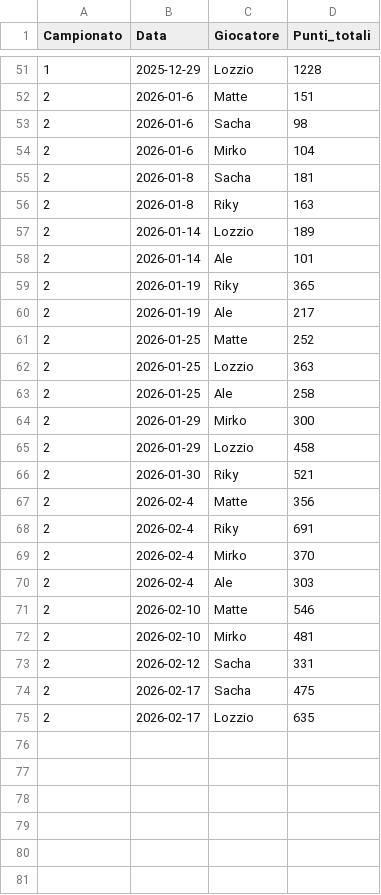
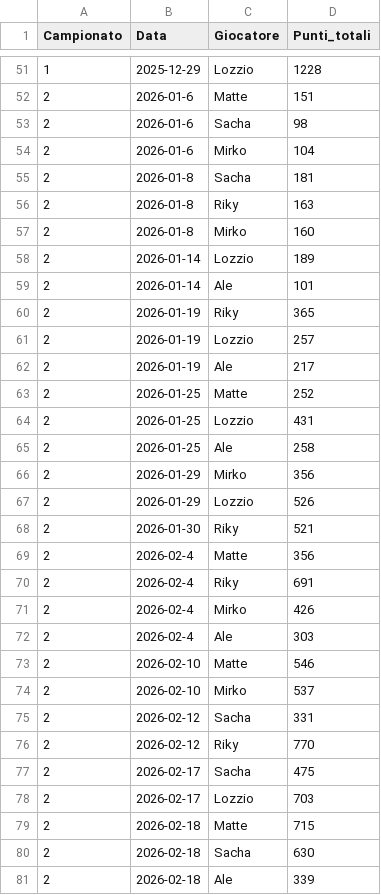
Before and after one commit to matte995/risiko-championship.github.io, a CSV file: js/statistiche/chart1/general_trend.csv, drawn as a sheet; only a part is shown, gaps mark what is left out.

```diff
--- a/js/statistiche/chart1/general_trend.csv
+++ b/js/statistiche/chart1/general_trend.csv
@@ -56,2 +56,3 @@ Campionato,Data,Giocatore,Punti_totali
 2,2026-01-8,Riky,163
+2,2026-01-8,Mirko,160
 2,2026-01-14,Lozzio,189
@@ -59,8 +60,9 @@ Campionato,Data,Giocatore,Punti_totali
 2,2026-01-19,Riky,365
+2,2026-01-19,Lozzio,257
 2,2026-01-19,Ale,217
 2,2026-01-25,Matte,252
-2,2026-01-25,Lozzio,363
+2,2026-01-25,Lozzio,431
 2,2026-01-25,Ale,258
-2,2026-01-29,Mirko,300
-2,2026-01-29,Lozzio,458
+2,2026-01-29,Mirko,356
+2,2026-01-29,Lozzio,526
 2,2026-01-30,Riky,521
@@ -68,8 +70,12 @@ Campionato,Data,Giocatore,Punti_totali
 2,2026-02-4,Riky,691
-2,2026-02-4,Mirko,370
+2,2026-02-4,Mirko,426
 2,2026-02-4,Ale,303
 2,2026-02-10,Matte,546
-2,2026-02-10,Mirko,481
+2,2026-02-10,Mirko,537
 2,2026-02-12,Sacha,331
+2,2026-02-12,Riky,770
 2,2026-02-17,Sacha,475
-2,2026-02-17,Lozzio,635
+2,2026-02-17,Lozzio,703
+2,2026-02-18,Matte,715
+2,2026-02-18,Sacha,630
+2,2026-02-18,Ale,339
```
Also changed, not shown: js/statistiche/chart2/objective_points.csv, 1 other file.
